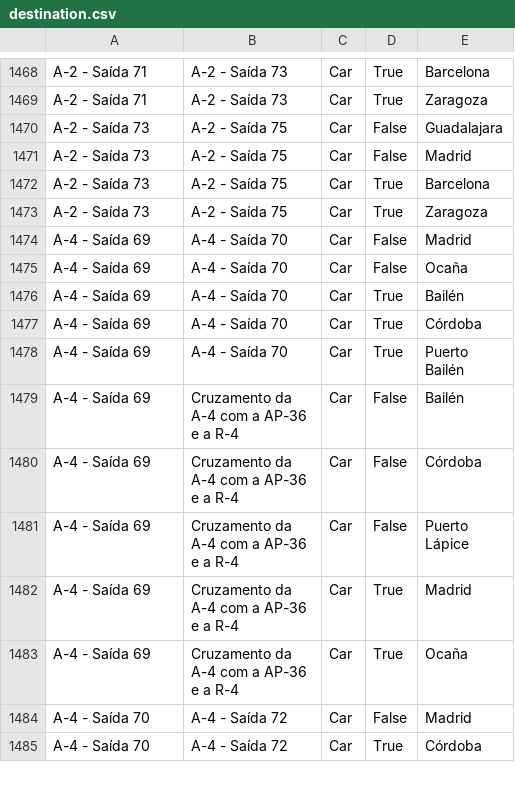
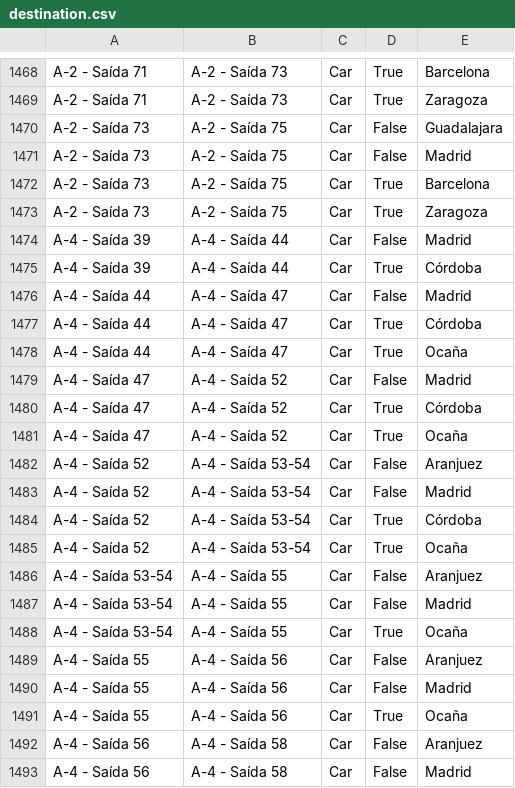
Before and after one commit to migueldgoncalves/Viajar, a CSV file: src/travel/csv/destination.csv, drawn as a sheet; only a part is shown, gaps mark what is left out; the shorter side is filled out with more unchanged rows; the diff covers the shown part only; the diff names each change by its address in the sheet, - before the commit and + after, or states it on an @@ line.

Commit message:
2629 locations - New exits of the A-4 in Toledo and Madrid

```diff
--- a/src/travel/csv/destination.csv
+++ b/src/travel/csv/destination.csv
+row 1474: A-4 - Saída 39 | A-4 - Saída 44 | Car | False | Madrid
+row 1475: A-4 - Saída 39 | A-4 - Saída 44 | Car | True | Córdoba
+row 1476: A-4 - Saída 44 | A-4 - Saída 47 | Car | False | Madrid
+row 1477: A-4 - Saída 44 | A-4 - Saída 47 | Car | True | Córdoba
+row 1478: A-4 - Saída 44 | A-4 - Saída 47 | Car | True | Ocaña
+row 1479: A-4 - Saída 47 | A-4 - Saída 52 | Car | False | Madrid
+row 1480: A-4 - Saída 47 | A-4 - Saída 52 | Car | True | Córdoba
+row 1481: A-4 - Saída 47 | A-4 - Saída 52 | Car | True | Ocaña
+row 1482: A-4 - Saída 52 | A-4 - Saída 53-54 | Car | False | Aranjuez
+row 1483: A-4 - Saída 52 | A-4 - Saída 53-54 | Car | False | Madrid
+row 1484: A-4 - Saída 52 | A-4 - Saída 53-54 | Car | True | Córdoba
+row 1485: A-4 - Saída 52 | A-4 - Saída 53-54 | Car | True | Ocaña
+row 1486: A-4 - Saída 53-54 | A-4 - Saída 55 | Car | False | Aranjuez
+row 1487: A-4 - Saída 53-54 | A-4 - Saída 55 | Car | False | Madrid
+row 1488: A-4 - Saída 53-54 | A-4 - Saída 55 | Car | True | Ocaña
+row 1489: A-4 - Saída 55 | A-4 - Saída 56 | Car | False | Aranjuez
+row 1490: A-4 - Saída 55 | A-4 - Saída 56 | Car | False | Madrid
+row 1491: A-4 - Saída 55 | A-4 - Saída 56 | Car | True | Ocaña
+row 1492: A-4 - Saída 56 | A-4 - Saída 58 | Car | False | Aranjuez
+row 1493: A-4 - Saída 56 | A-4 - Saída 58 | Car | False | Madrid
```
Also changed, not shown: 20 added rows elsewhere in this file, src/travel/csv/connection.csv, src/travel/csv/location.csv, 1 other file.
